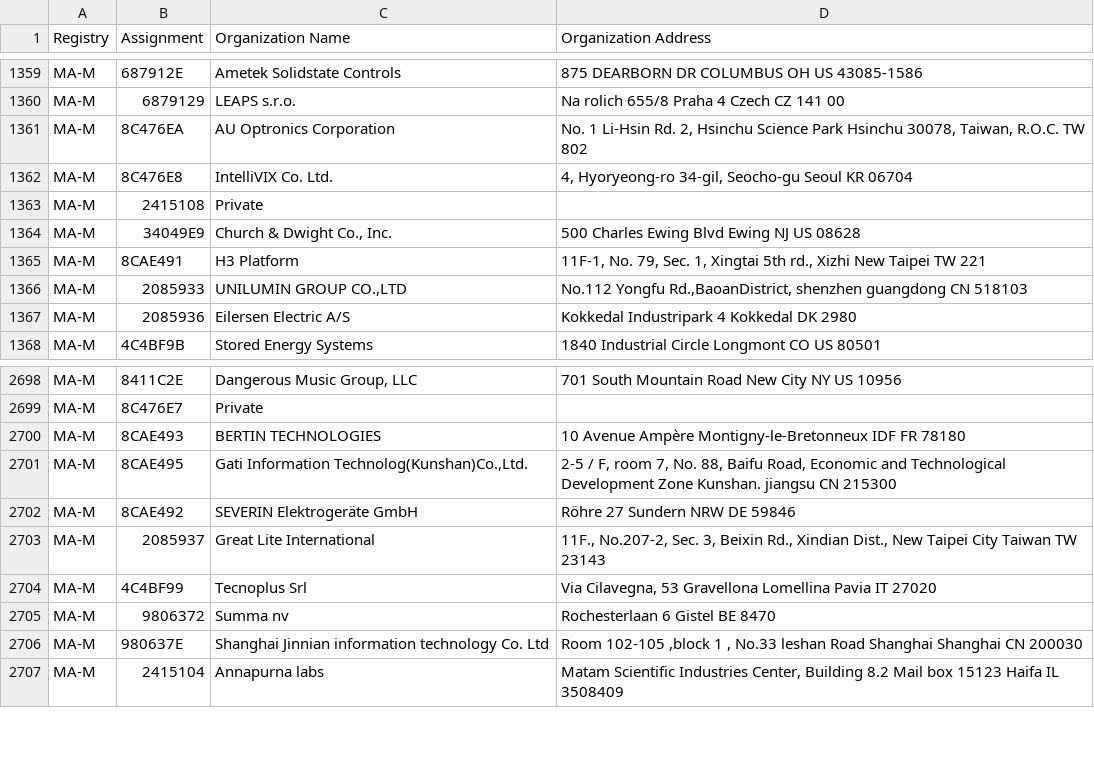
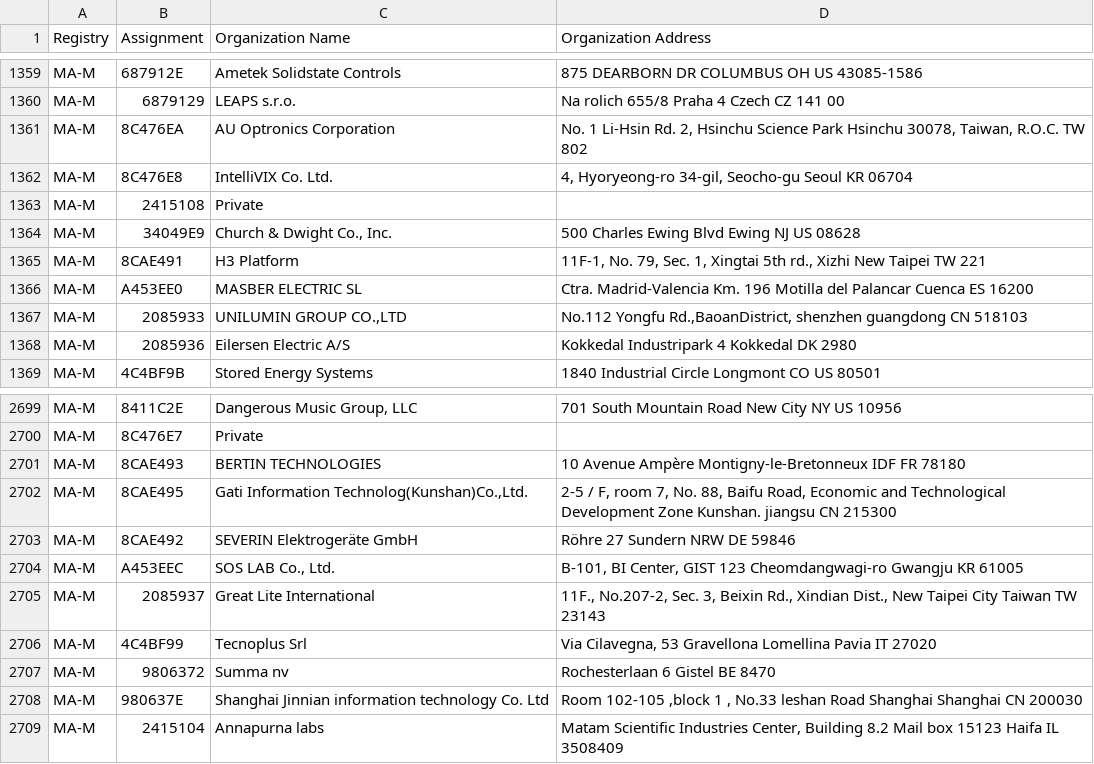
Before and after one commit to hdm/mac-ages, a CSV file: data/ieee/mam.csv, drawn as a sheet; only a part is shown, gaps mark what is left out.

```diff
--- a/data/ieee/mam.csv
+++ b/data/ieee/mam.csv
@@ -1365,2 +1365,3 @@ MA-M,34049E9,"Church & Dwight Co., Inc.",500 Charles Ewing Blvd Ewing NJ US 0862
 MA-M,8CAE491,H3 Platform,"11F-1, No. 79, Sec. 1, Xingtai 5th rd., Xizhi New Taipei  TW 221 "
+MA-M,A453EE0,MASBER ELECTRIC SL,Ctra. Madrid-Valencia Km. 196 Motilla del Palancar Cuenca ES 16200
 MA-M,2085933,"UNILUMIN GROUP CO.,LTD","No.112 Yongfu Rd.,BaoanDistrict, shenzhen guangdong CN 518103 "
@@ -2702,2 +2703,3 @@ MA-M,8CAE495,"Gati Information Technolog(Kunshan)Co.,Ltd.","2-5 / F, room 7, No.
 MA-M,8CAE492,SEVERIN Elektrogeräte GmbH,Röhre 27 Sundern NRW DE 59846
+MA-M,A453EEC,"SOS LAB Co., Ltd.","B-101, BI Center, GIST 123 Cheomdangwagi-ro Gwangju  KR 61005 "
 MA-M,2085937,Great Lite International,"11F., No.207-2, Sec. 3, Beixin Rd., Xindian Dist., New Taipei City Taiwan TW 23143 "
```
Also changed, not shown: data/ieee/oui36.csv, 3 other files.
